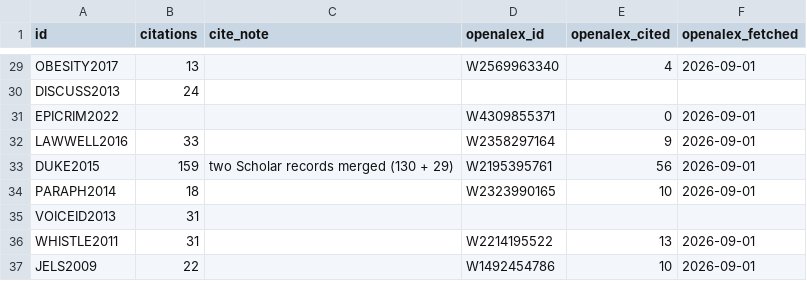
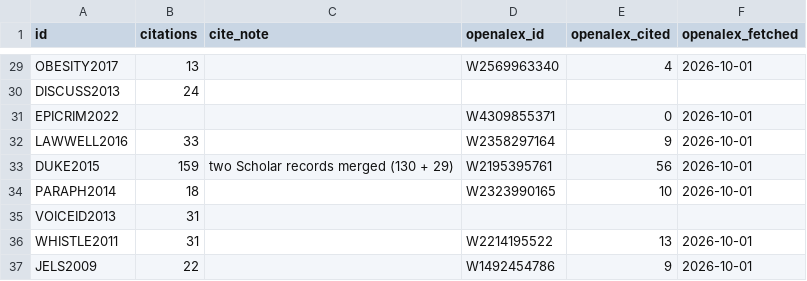
Before and after one commit to lwylie01/my-site, a CSV file: selected-work/data/citations.csv, drawn as a sheet; only a part is shown, gaps mark what is left out; the diff covers the shown part only.

```diff
--- a/selected-work/data/citations.csv
+++ b/selected-work/data/citations.csv
@@ -29,9 +29,9 @@
-"OBESITY2017",13,"","W2569963340",4,"2026-09-01"
+"OBESITY2017",13,"","W2569963340",4,"2026-10-01"
 "DISCUSS2013",24,"","",,""
-"EPICRIM2022",,"","W4309855371",0,"2026-09-01"
-"LAWWELL2016",33,"","W2358297164",9,"2026-09-01"
-"DUKE2015",159,"two Scholar records merged (130 + 29)","W2195395761",56,"2026-09-01"
-"PARAPH2014",18,"","W2323990165",10,"2026-09-01"
+"EPICRIM2022",,"","W4309855371",0,"2026-10-01"
+"LAWWELL2016",33,"","W2358297164",9,"2026-10-01"
+"DUKE2015",159,"two Scholar records merged (130 + 29)","W2195395761",56,"2026-10-01"
+"PARAPH2014",18,"","W2323990165",10,"2026-10-01"
 "VOICEID2013",31,"","",,""
-"WHISTLE2011",31,"","W2214195522",13,"2026-09-01"
-"JELS2009",22,"","W1492454786",10,"2026-09-01"
+"WHISTLE2011",31,"","W2214195522",13,"2026-10-01"
+"JELS2009",22,"","W1492454786",9,"2026-10-01"
```
Also changed, not shown: 20 edited cells elsewhere in this file.
